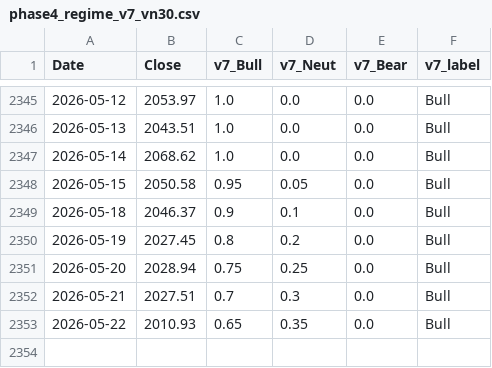
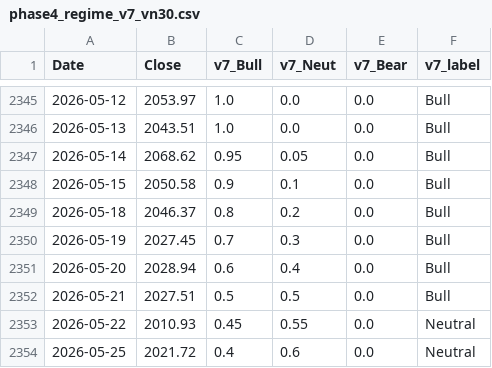
Before and after one commit to hongha5192-bit/index-regime, a CSV file: data/phase4_regime_v7_vn30.csv, drawn as a sheet; only a part is shown, gaps mark what is left out.

```diff
--- a/data/phase4_regime_v7_vn30.csv
+++ b/data/phase4_regime_v7_vn30.csv
@@ -2346,8 +2346,9 @@ Date,Close,v7_Bull,v7_Neut,v7_Bear,v7_label
 2026-05-13,2043.51,1.0,0.0,0.0,Bull
-2026-05-14,2068.62,1.0,0.0,0.0,Bull
-2026-05-15,2050.58,0.95,0.05,0.0,Bull
-2026-05-18,2046.37,0.9,0.1,0.0,Bull
-2026-05-19,2027.45,0.8,0.2,0.0,Bull
-2026-05-20,2028.94,0.75,0.25,0.0,Bull
-2026-05-21,2027.51,0.7,0.3,0.0,Bull
-2026-05-22,2010.93,0.65,0.35,0.0,Bull
+2026-05-14,2068.62,0.95,0.05,0.0,Bull
+2026-05-15,2050.58,0.9,0.1,0.0,Bull
+2026-05-18,2046.37,0.8,0.2,0.0,Bull
+2026-05-19,2027.45,0.7,0.3,0.0,Bull
+2026-05-20,2028.94,0.6,0.4,0.0,Bull
+2026-05-21,2027.51,0.5,0.5,0.0,Bull
+2026-05-22,2010.93,0.45,0.55,0.0,Neutral
+2026-05-25,2021.72,0.4,0.6,0.0,Neutral
```
Also changed, not shown: data/phase4_regime_v7_midcap.csv, data/phase4_regime_v7_smallcap.csv, 9 other files.
